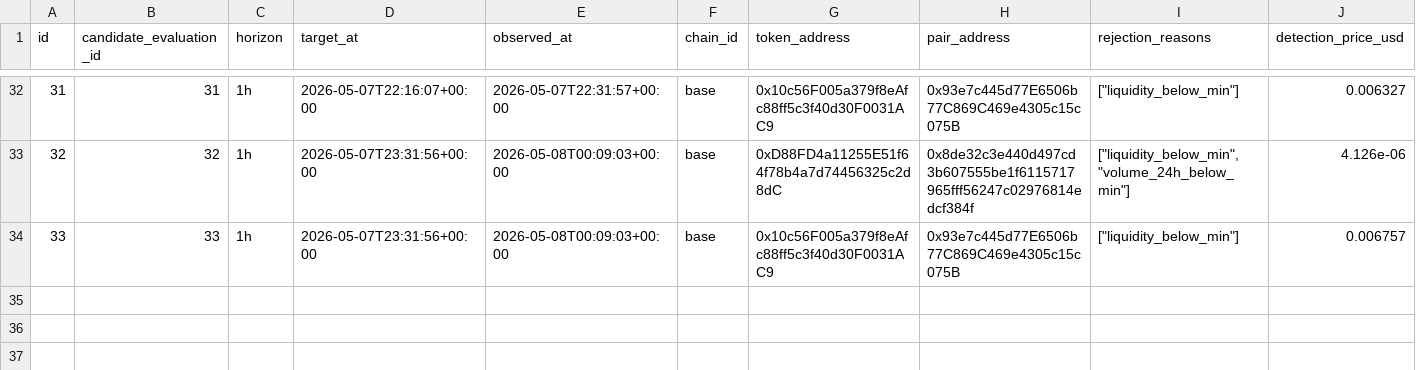
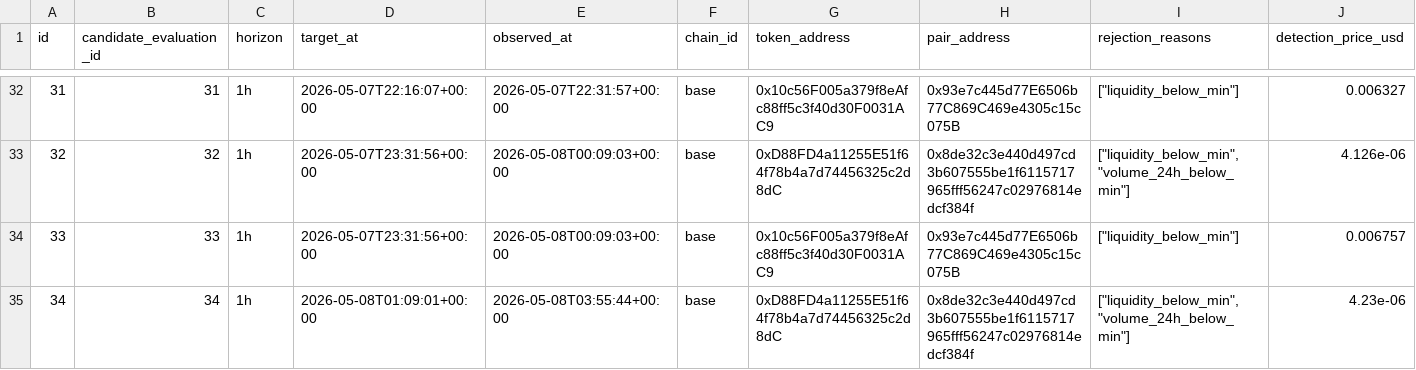
Before and after one commit to fatehchana17-create/crypto-signal-autopsy-v1, a CSV file: exports/rejected_outcomes.csv, drawn as a sheet; only a part is shown, gaps mark what is left out; rows hold the shown columns only; the diff names each change by its address in the sheet, - before the commit and + after, or states it on an @@ line.

```diff
--- a/exports/rejected_outcomes.csv
+++ b/exports/rejected_outcomes.csv
+row 35: 34 | 34 | 1h | 2026-05-08T01:09:01+00:00 | 2026-05-08T03:55:44+00:00 | base | 0xD88FD4a11255E51f64f78b4a7d74456325c2d8dC | 0x8de32c3e440d497cd3b607555be1f6115717965fff56247c02976814edcf384f | ["liquidity_below_min","volume_24h_below_min"] | 4.23e-06
```
Also changed, not shown: exports/rejections.csv, 2 other files.
